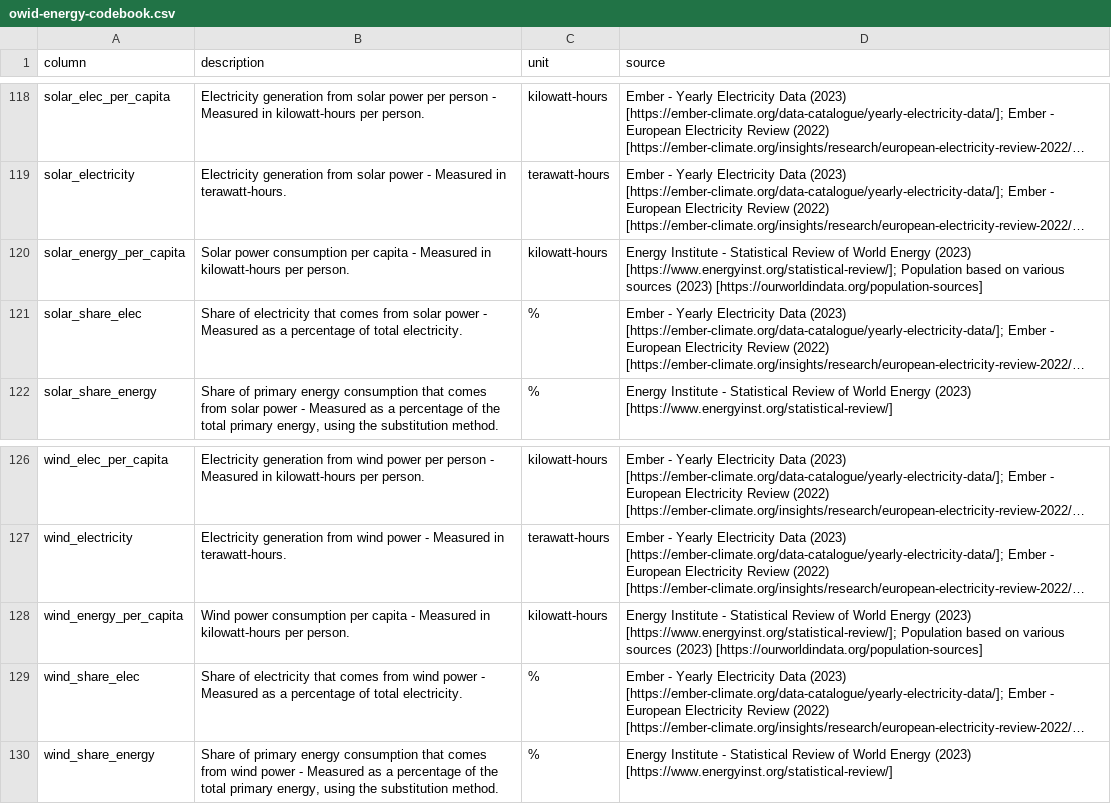
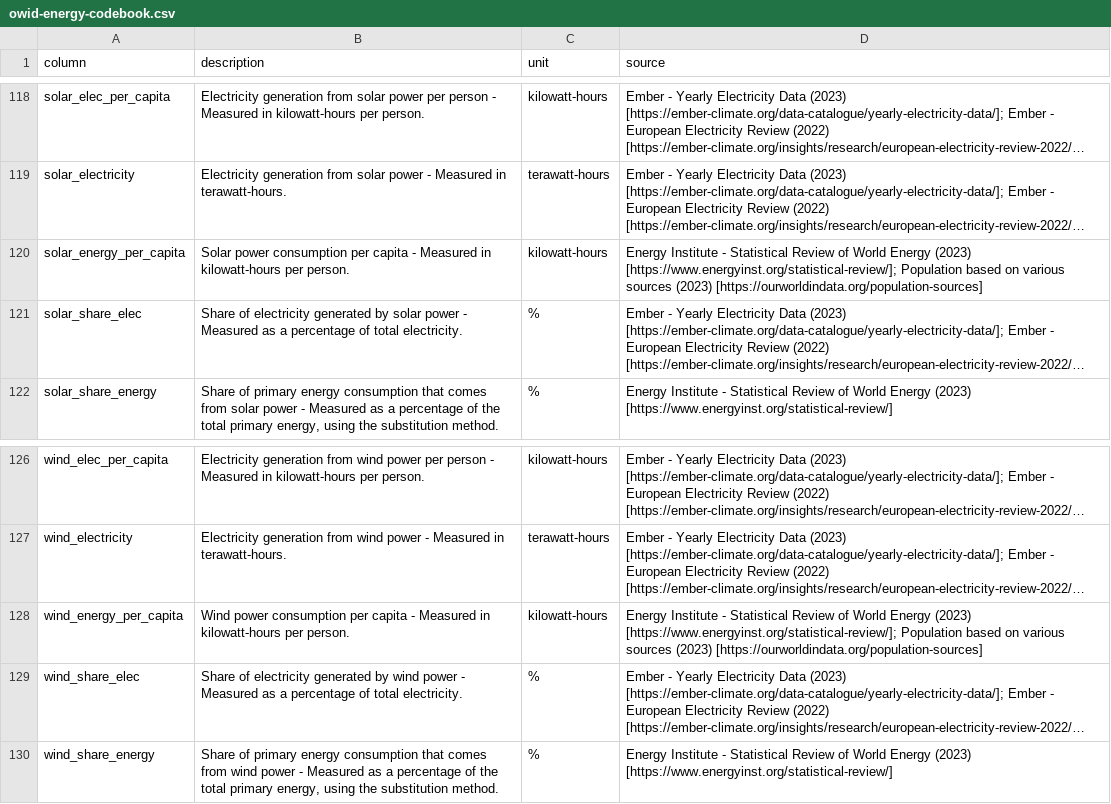
Before and after one commit to owid/energy-data, a CSV file: owid-energy-codebook.csv, drawn as a sheet; only a part is shown, gaps mark what is left out; long unchanged cells end in …; the diff covers the shown part only; the diff names each change by its address in the sheet, - before the commit and + after, or states it on an @@ line.

Commit message:
Improve codebook to clarify when an indicator refers to electricity generation or primary energy consumption

```diff
--- a/owid-energy-codebook.csv
+++ b/owid-energy-codebook.csv
-B121 (description): …of electricity that comes from solar power…
+B121 (description): …of electricity generated by solar power…
-B129 (description): …of electricity that comes from wind power…
+B129 (description): …of electricity generated by wind power…
```
Also changed, not shown: 13 edited cells elsewhere in this file.
